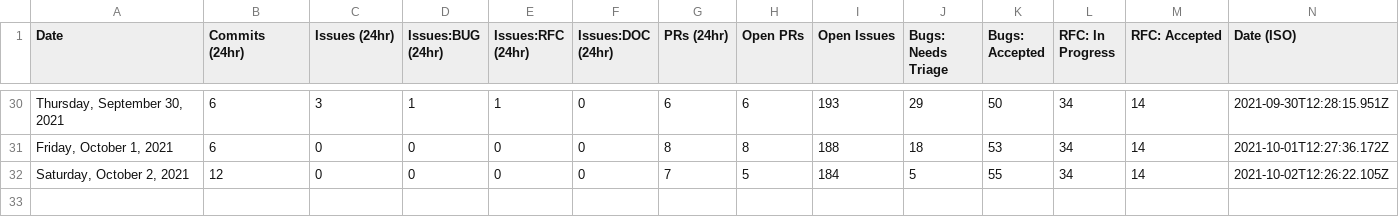
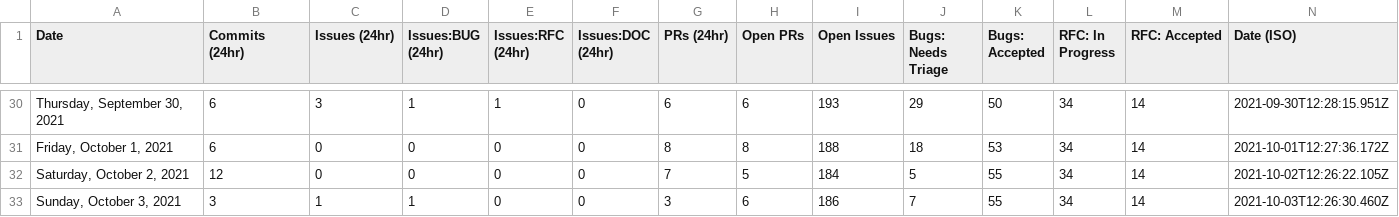
Before and after one commit to MatsDahlin/astro, a CSV file: scripts/stats/stats.csv, drawn as a sheet; only a part is shown, gaps mark what is left out; the diff names each change by its address in the sheet, - before the commit and + after, or states it on an @@ line.

```diff
--- a/scripts/stats/stats.csv
+++ b/scripts/stats/stats.csv
+row 33: Sunday, October 3, 2021 | 3 | 1 | 1 | 0 | 0 | 3 | 6 | 186 | 7 | 55 | 34 | 14 | 2021-10-03T12:26:30.460Z
```
